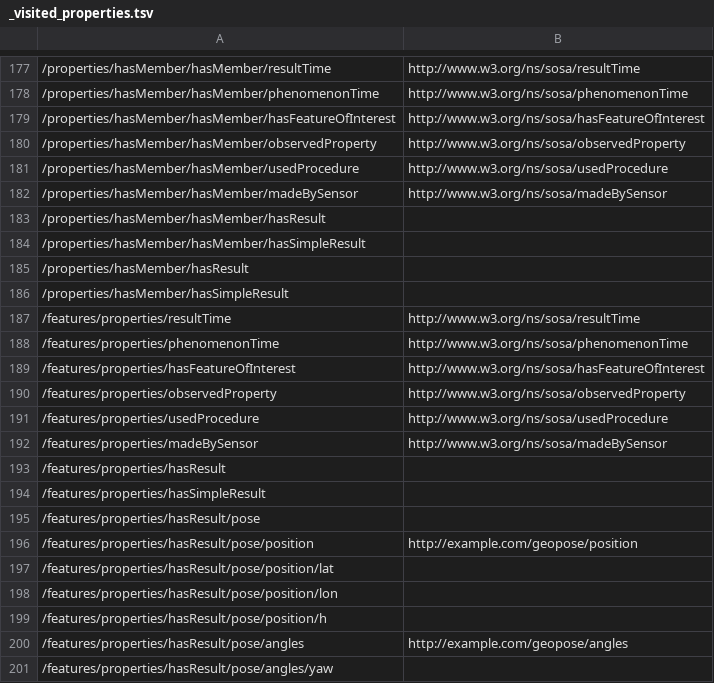
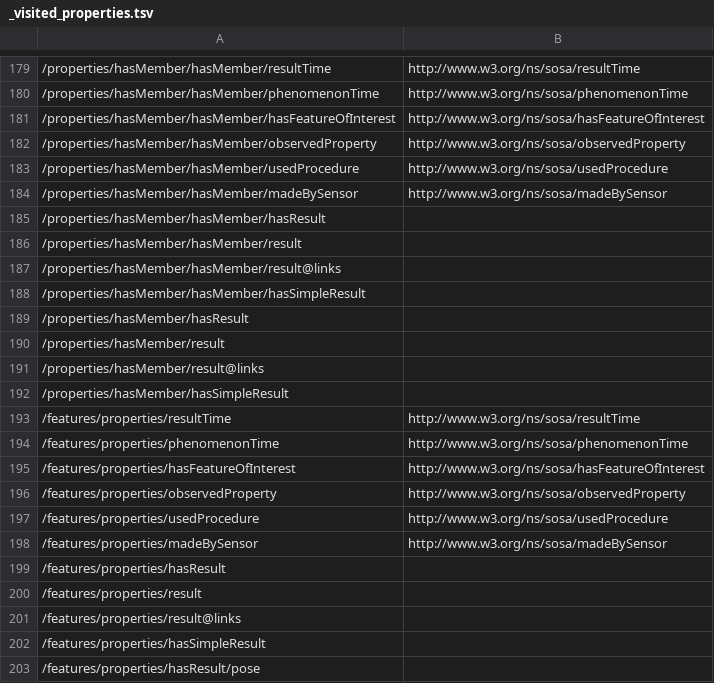
Before and after one commit to qtl-bodc/ogcincubator-bblocks-examples, a TSV file: build/annotated/bbr/examples/observation/vectorObservationFeature/_visited_properties.tsv, drawn as a sheet; only a part is shown, gaps mark what is left out; the shorter side is filled out with more unchanged rows; the diff covers the shown part only; the diff names each change by its address in the sheet, - before the commit and + after, or states it on an @@ line.

```diff
--- a/build/annotated/bbr/examples/observation/vectorObservationFeature/_visited_properties.tsv
+++ b/build/annotated/bbr/examples/observation/vectorObservationFeature/_visited_properties.tsv
+row 186: /properties/hasMember/hasMember/result
+row 187: /properties/hasMember/hasMember/result@links
+row 190: /properties/hasMember/result
+row 191: /properties/hasMember/result@links
+row 200: /features/properties/result
+row 201: /features/properties/result@links
```
Also changed, not shown: 2 added rows and 12 edited cells elsewhere in this file, build/annotated/bbr/examples/observation/vectorObservation/_visited_properties.tsv, 41 other files.
